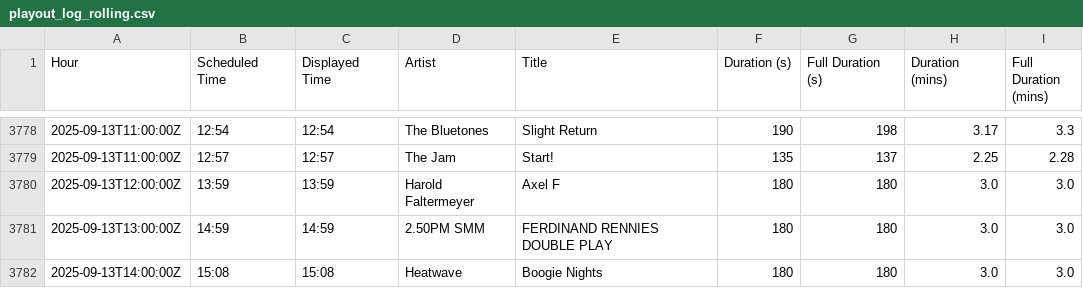
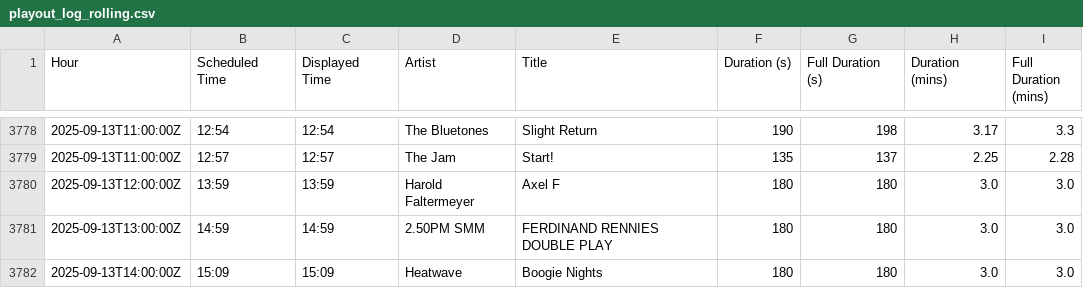
Before and after one commit to essentialradio/player, a CSV file: playout_log_rolling.csv, drawn as a sheet; only a part is shown, gaps mark what is left out.

```diff
--- a/playout_log_rolling.csv
+++ b/playout_log_rolling.csv
@@ -3781,2 +3781,2 @@ Hour,Scheduled Time,Displayed Time,Artist,Title,Duration (s),Full Duration (s),D
 2025-09-13T13:00:00Z,14:59,14:59,2.50PM SMM,FERDINAND RENNIES DOUBLE PLAY,180,180,3.0,3.0
-2025-09-13T14:00:00Z,15:08,15:08,Heatwave,Boogie Nights,180,180,3.0,3.0
+2025-09-13T14:00:00Z,15:09,15:09,Heatwave,Boogie Nights,180,180,3.0,3.0
```
Also changed, not shown: 2 other files.
